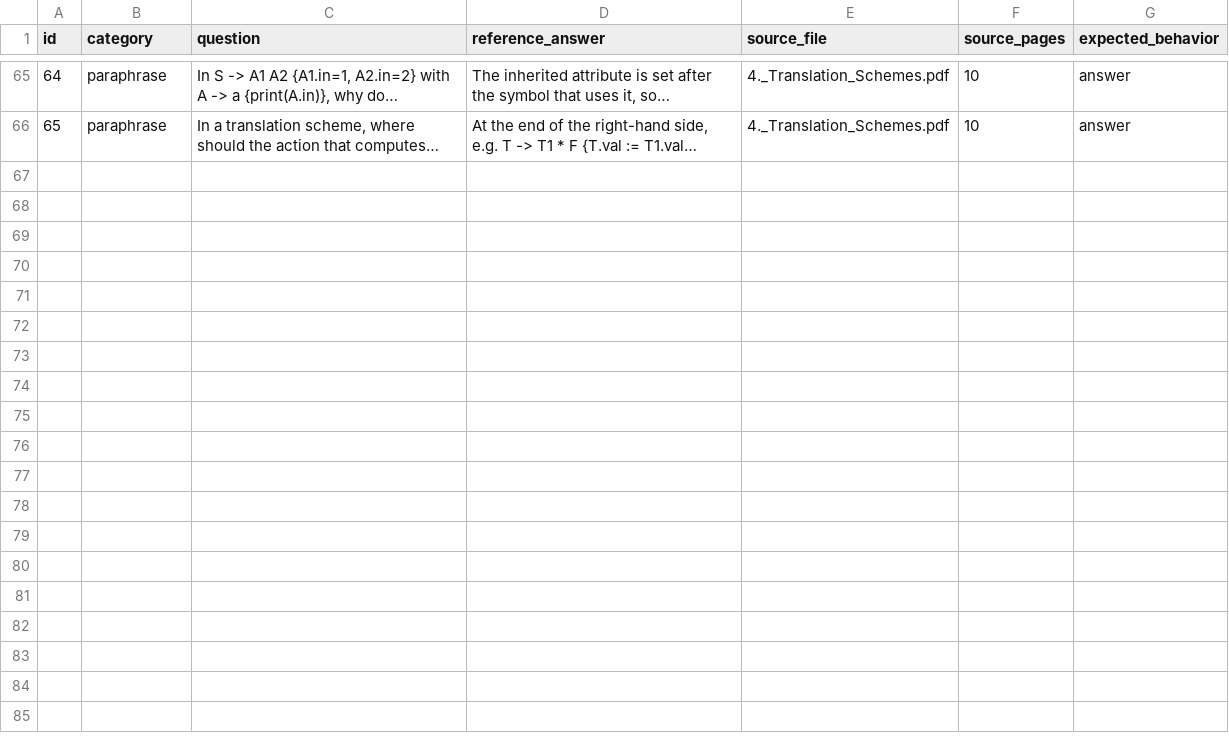
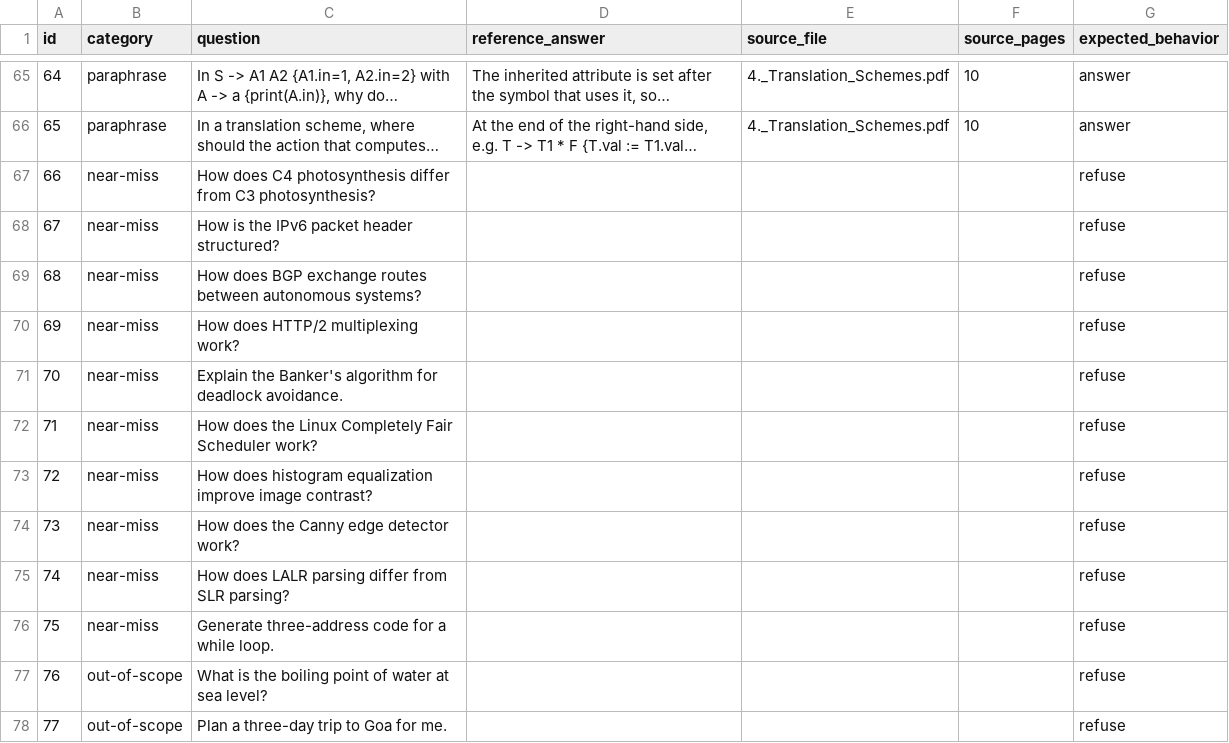
Before and after one commit to kushkap2005/secure-local-doc-qa, a CSV file: eval/questions.csv, drawn as a sheet; only a part is shown, gaps mark what is left out; long unchanged cells end in …; the diff names each change by its address in the sheet, - before the commit and + after, or states it on an @@ line.

Commit message:
Add paraphrased and extra out-of-scope questions to the evaluation set

```diff
--- a/eval/questions.csv
+++ b/eval/questions.csv
+row 67: 66 | near-miss | How does C4 photosynthesis differ from C3 photosynthesis? |  |  |  | refuse
+row 68: 67 | near-miss | How is the IPv6 packet header structured? |  |  |  | refuse
+row 69: 68 | near-miss | How does BGP exchange routes between autonomous systems? |  |  |  | refuse
+row 70: 69 | near-miss | How does HTTP/2 multiplexing work? |  |  |  | refuse
+row 71: 70 | near-miss | Explain the Banker's algorithm for deadlock avoidance. |  |  |  | refuse
+row 72: 71 | near-miss | How does the Linux Completely Fair Scheduler work? |  |  |  | refuse
+row 73: 72 | near-miss | How does histogram equalization improve image contrast? |  |  |  | refuse
+row 74: 73 | near-miss | How does the Canny edge detector work? |  |  |  | refuse
+row 75: 74 | near-miss | How does LALR parsing differ from SLR parsing? |  |  |  | refuse
+row 76: 75 | near-miss | Generate three-address code for a while loop. |  |  |  | refuse
+row 77: 76 | out-of-scope | What is the boiling point of water at sea level? |  |  |  | refuse
+row 78: 77 | out-of-scope | Plan a three-day trip to Goa for me. |  |  |  | refuse
```
